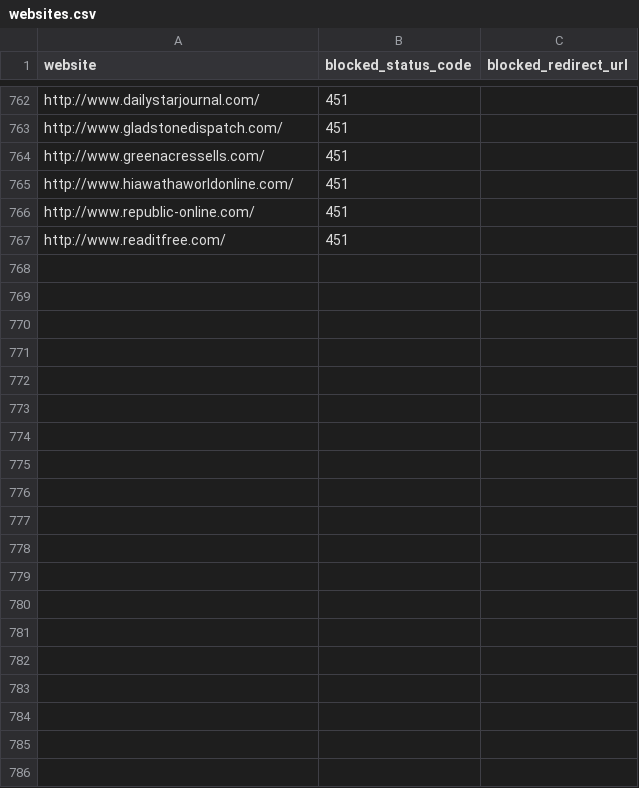
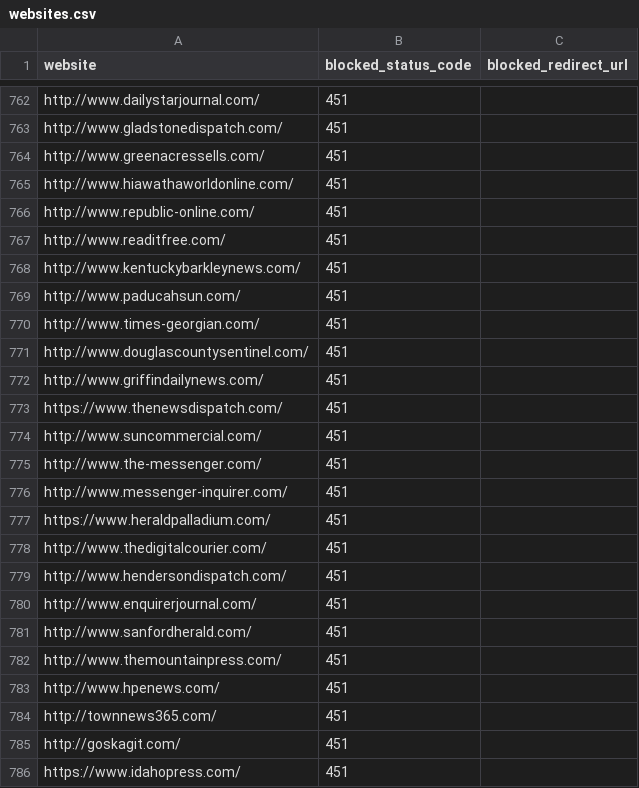
Before and after one commit to VerifiedJoseph/GDPR451, a CSV file: websites.csv, drawn as a sheet; only a part is shown, gaps mark what is left out; the diff covers the shown part only.

Commit message:
Added 56 websites

```diff
--- a/websites.csv
+++ b/websites.csv
@@ -767 +767,20 @@ http://www.republic-online.com/,451,
 http://www.readitfree.com/,451,
+http://www.kentuckybarkleynews.com/,451,
+http://www.paducahsun.com/,451,
+http://www.times-georgian.com/,451,
+http://www.douglascountysentinel.com/,451,
+http://www.griffindailynews.com/,451,
+https://www.thenewsdispatch.com/,451,
+http://www.suncommercial.com/,451,
+http://www.the-messenger.com/,451,
+http://www.messenger-inquirer.com/,451,
+https://www.heraldpalladium.com/,451,
+http://www.thedigitalcourier.com/,451,
+http://www.hendersondispatch.com/,451,
+http://www.enquirerjournal.com/,451,
+http://www.sanfordherald.com/,451,
+http://www.themountainpress.com/,451,
+http://www.hpenews.com/,451,
+http://townnews365.com/,451,
+http://goskagit.com/,451,
+https://www.idahopress.com/,451,
```
Also changed, not shown: 37 added rows elsewhere in this file.
